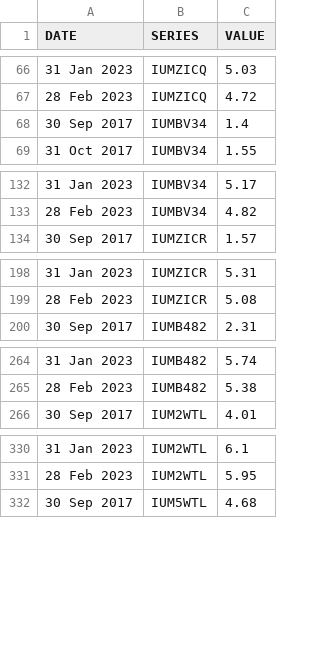
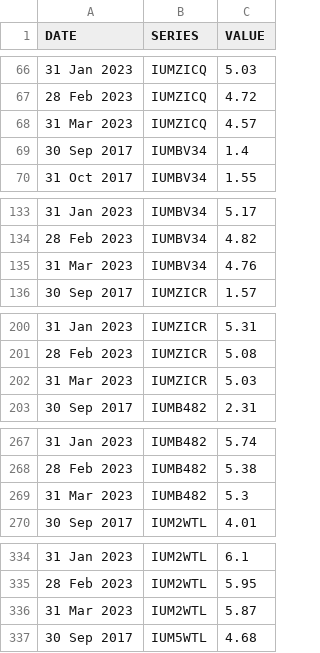
Before and after one commit to ONSdigital/bank-of-england-flat-data, a CSV file: boe.csv, drawn as a sheet; only a part is shown, gaps mark what is left out; the diff covers the shown part only.

```diff
--- a/boe.csv
+++ b/boe.csv
@@ -67,2 +67,3 @@ DATE,SERIES,VALUE
 28 Feb 2023,IUMZICQ,4.72
+31 Mar 2023,IUMZICQ,4.57
 30 Sep 2017,IUMBV34,1.4
@@ -133,2 +134,3 @@ DATE,SERIES,VALUE
 28 Feb 2023,IUMBV34,4.82
+31 Mar 2023,IUMBV34,4.76
 30 Sep 2017,IUMZICR,1.57
@@ -199,2 +201,3 @@ DATE,SERIES,VALUE
 28 Feb 2023,IUMZICR,5.08
+31 Mar 2023,IUMZICR,5.03
 30 Sep 2017,IUMB482,2.31
@@ -265,2 +268,3 @@ DATE,SERIES,VALUE
 28 Feb 2023,IUMB482,5.38
+31 Mar 2023,IUMB482,5.3
 30 Sep 2017,IUM2WTL,4.01
@@ -331,2 +335,3 @@ DATE,SERIES,VALUE
 28 Feb 2023,IUM2WTL,5.95
+31 Mar 2023,IUM2WTL,5.87
 30 Sep 2017,IUM5WTL,4.68
```
Also changed, not shown: 4 added rows elsewhere in this file.
